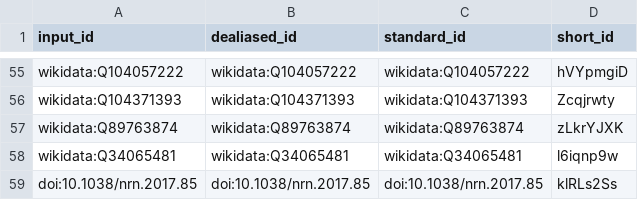
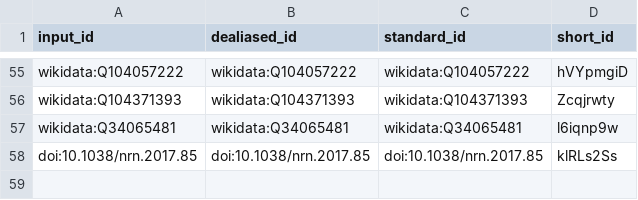
Before and after one commit to lubianat/technotype, a TSV file: citations.tsv, drawn as a sheet; only a part is shown, gaps mark what is left out.

```diff
--- a/citations.tsv
+++ b/citations.tsv
@@ -56,3 +56,2 @@ wikidata:Q104057222	wikidata:Q104057222	wikidata:Q104057222	hVYpmgiD
 wikidata:Q104371393	wikidata:Q104371393	wikidata:Q104371393	Zcqjrwty
-wikidata:Q89763874	wikidata:Q89763874	wikidata:Q89763874	zLkrYJXK
 wikidata:Q34065481	wikidata:Q34065481	wikidata:Q34065481	l6iqnp9w
```
Also changed, not shown: 8 other files.
